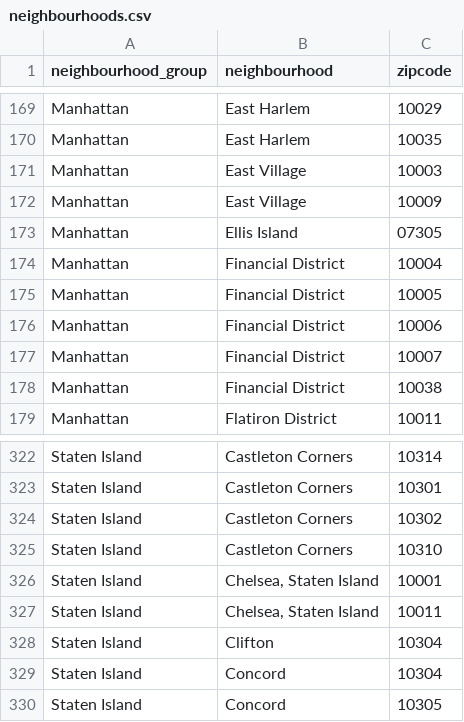
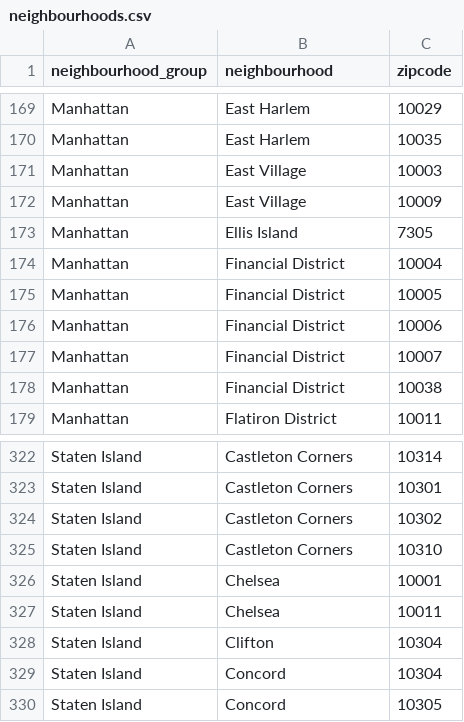
Before and after one commit to KerelOlivier/Visualization_Assignment, a CSV file: data/neighbourhoods.csv, drawn as a sheet; only a part is shown, gaps mark what is left out.

Commit message:
Cleaning data

```diff
--- a/data/neighbourhoods.csv
+++ b/data/neighbourhoods.csv
@@ -172,3 +172,3 @@ Manhattan,East Village,10003
 Manhattan,East Village,10009
-Manhattan,Ellis Island,07305
+Manhattan,Ellis Island,7305
 Manhattan,Financial District,10004
@@ -325,4 +325,4 @@ Staten Island,Castleton Corners,10302
 Staten Island,Castleton Corners,10310
-Staten Island,"Chelsea, Staten Island",10001
-Staten Island,"Chelsea, Staten Island",10011
+Staten Island,Chelsea,10001
+Staten Island,Chelsea,10011
 Staten Island,Clifton,10304
```
Also changed, not shown: 1 other file.
